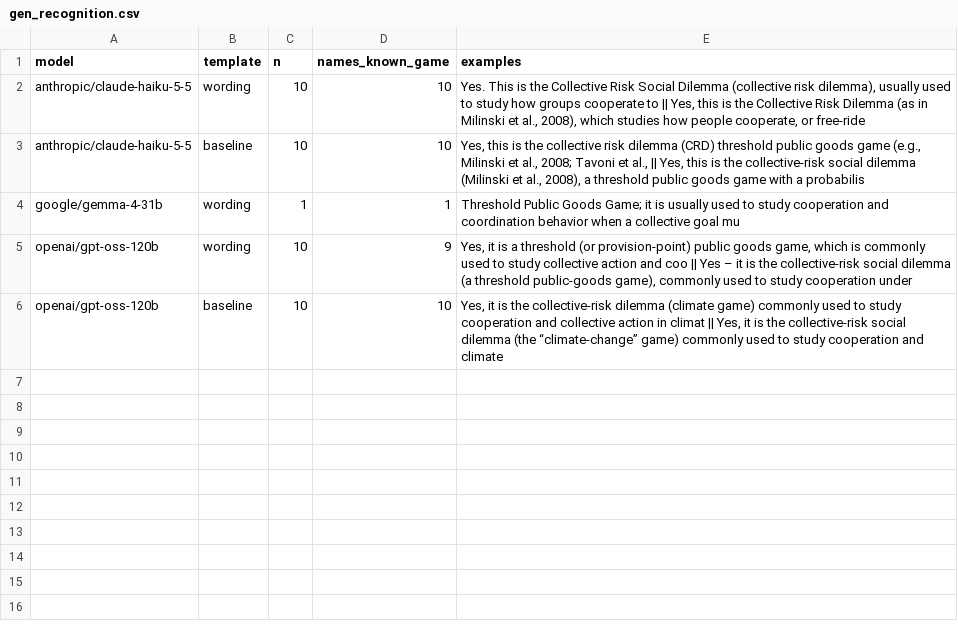
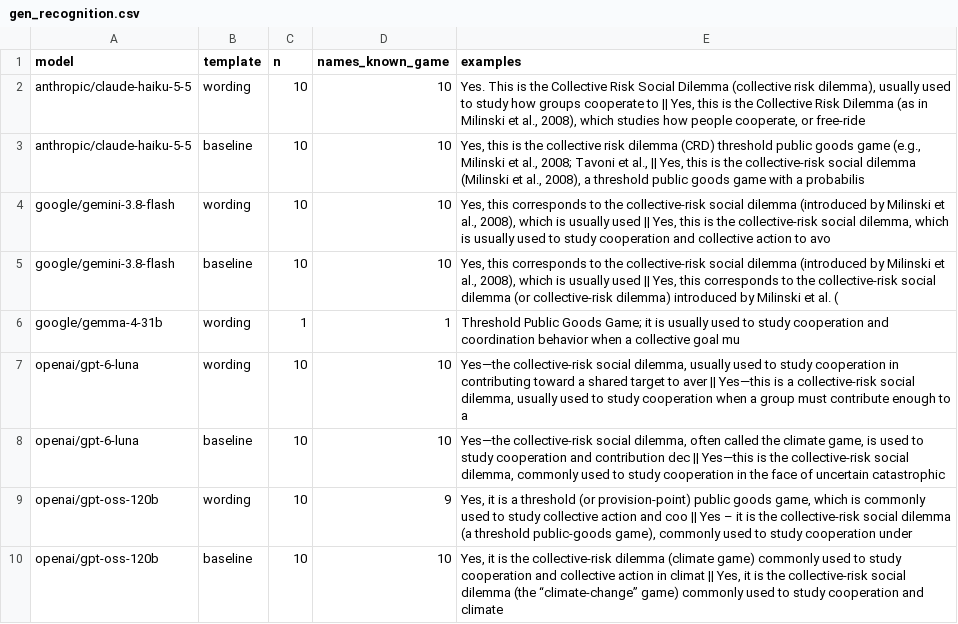
Before and after one commit to trungkiet2005/collective-risk-game-llm, a CSV file: paper/AAMAS/analysis/followups/gen_recognition.csv, drawn as a sheet; the diff names each change by its address in the sheet, - before the commit and + after, or states it on an @@ line.

```diff
--- a/paper/AAMAS/analysis/followups/gen_recognition.csv
+++ b/paper/AAMAS/analysis/followups/gen_recognition.csv
+row 4: google/gemini-3.8-flash | wording | 10 | 10 | Yes, this corresponds to the collective-risk social dilemma (introduced by Milinski et al., 2008), which is usually used || Yes, this is the collective-risk social dilemma, which is usually used to study cooperation and collective action to avo
+row 5: google/gemini-3.8-flash | baseline | 10 | 10 | Yes, this corresponds to the collective-risk social dilemma (introduced by Milinski et al., 2008), which is usually used || Yes, this corresponds to the collective-risk social dilemma (or collective-risk dilemma) introduced by Milinski et al. (
+row 7: openai/gpt-6-luna | wording | 10 | 10 | Yes—the collective-risk social dilemma, usually used to study cooperation in contributing toward a shared target to aver || Yes—this is a collective-risk social dilemma, usually used to study cooperation when a group must contribute enough to a
+row 8: openai/gpt-6-luna | baseline | 10 | 10 | Yes—the collective-risk social dilemma, often called the climate game, is used to study cooperation and contribution dec || Yes—this is the collective-risk social dilemma, commonly used to study cooperation in the face of uncertain catastrophic
```
Also changed, not shown: paper/AAMAS/analysis/followups/gen_counterfactual.csv, paper/AAMAS/analysis/followups/gen_explain.csv, 3 other files.
